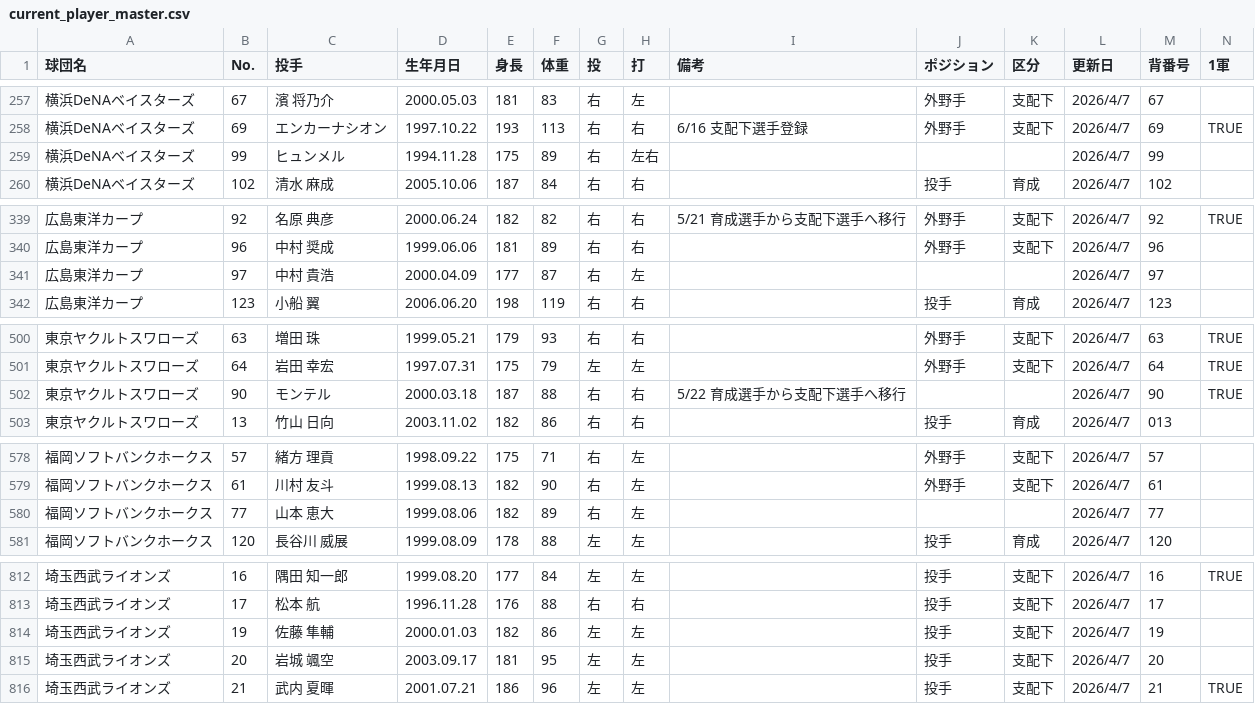
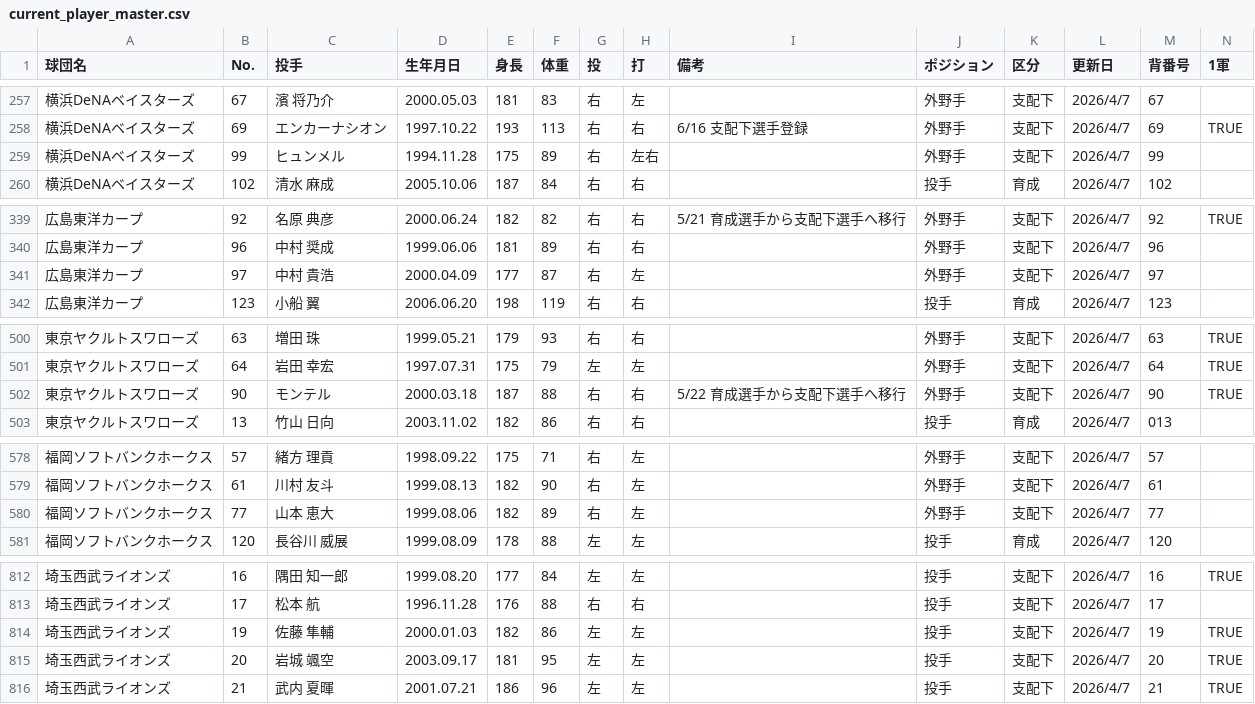
Before and after one commit to hitoshihirai07-hash/player-lens-auto-test, a CSV file: data/current_player_master.csv, drawn as a sheet; only a part is shown, gaps mark what is left out; the diff covers the shown part only.

```diff
--- a/data/current_player_master.csv
+++ b/data/current_player_master.csv
@@ -258,3 +258,3 @@
 横浜DeNAベイスターズ,69,エンカーナシオン,1997.10.22,193,113,右,右,6/16 支配下選手登録,外野手,支配下,2026/4/7,69,TRUE
-横浜DeNAベイスターズ,99,ヒュンメル,1994.11.28,175,89,右,左右,,,,2026/4/7,99,
+横浜DeNAベイスターズ,99,ヒュンメル,1994.11.28,175,89,右,左右,,外野手,支配下,2026/4/7,99,
 横浜DeNAベイスターズ,102,清水 麻成,2005.10.06,187,84,右,右,,投手,育成,2026/4/7,102,
@@ -340,3 +340,3 @@
 広島東洋カープ,96,中村 奨成,1999.06.06,181,89,右,右,,外野手,支配下,2026/4/7,96,
-広島東洋カープ,97,中村 貴浩,2000.04.09,177,87,右,左,,,,2026/4/7,97,
+広島東洋カープ,97,中村 貴浩,2000.04.09,177,87,右,左,,外野手,支配下,2026/4/7,97,
 広島東洋カープ,123,小船 翼,2006.06.20,198,119,右,右,,投手,育成,2026/4/7,123,
@@ -501,3 +501,3 @@
 東京ヤクルトスワローズ,64,岩田 幸宏,1997.07.31,175,79,左,左,,外野手,支配下,2026/4/7,64,TRUE
-東京ヤクルトスワローズ,90,モンテル,2000.03.18,187,88,右,右,5/22 育成選手から支配下選手へ移行,,,2026/4/7,90,TRUE
+東京ヤクルトスワローズ,90,モンテル,2000.03.18,187,88,右,右,5/22 育成選手から支配下選手へ移行,外野手,支配下,2026/4/7,90,TRUE
 東京ヤクルトスワローズ,13,竹山 日向,2003.11.02,182,86,右,右,,投手,育成,2026/4/7,013,
@@ -579,3 +579,3 @@
 福岡ソフトバンクホークス,61,川村 友斗,1999.08.13,182,90,右,左,,外野手,支配下,2026/4/7,61,
-福岡ソフトバンクホークス,77,山本 恵大,1999.08.06,182,89,右,左,,,,2026/4/7,77,
+福岡ソフトバンクホークス,77,山本 恵大,1999.08.06,182,89,右,左,,外野手,支配下,2026/4/7,77,
 福岡ソフトバンクホークス,120,長谷川 威展,1999.08.09,178,88,左,左,,投手,育成,2026/4/7,120,
@@ -813,4 +813,4 @@
 埼玉西武ライオンズ,17,松本 航,1996.11.28,176,88,右,右,,投手,支配下,2026/4/7,17,
-埼玉西武ライオンズ,19,佐藤 隼輔,2000.01.03,182,86,左,左,,投手,支配下,2026/4/7,19,
-埼玉西武ライオンズ,20,岩城 颯空,2003.09.17,181,95,左,左,,投手,支配下,2026/4/7,20,
+埼玉西武ライオンズ,19,佐藤 隼輔,2000.01.03,182,86,左,左,,投手,支配下,2026/4/7,19,TRUE
+埼玉西武ライオンズ,20,岩城 颯空,2003.09.17,181,95,左,左,,投手,支配下,2026/4/7,20,TRUE
 埼玉西武ライオンズ,21,武内 夏暉,2001.07.21,186,96,左,左,,投手,支配下,2026/4/7,21,TRUE
```
Also changed, not shown: 1 added row and 30 edited cells elsewhere in this file, data/fielding_summary.csv, data/recent_batter_6days.csv, 4 other files.
